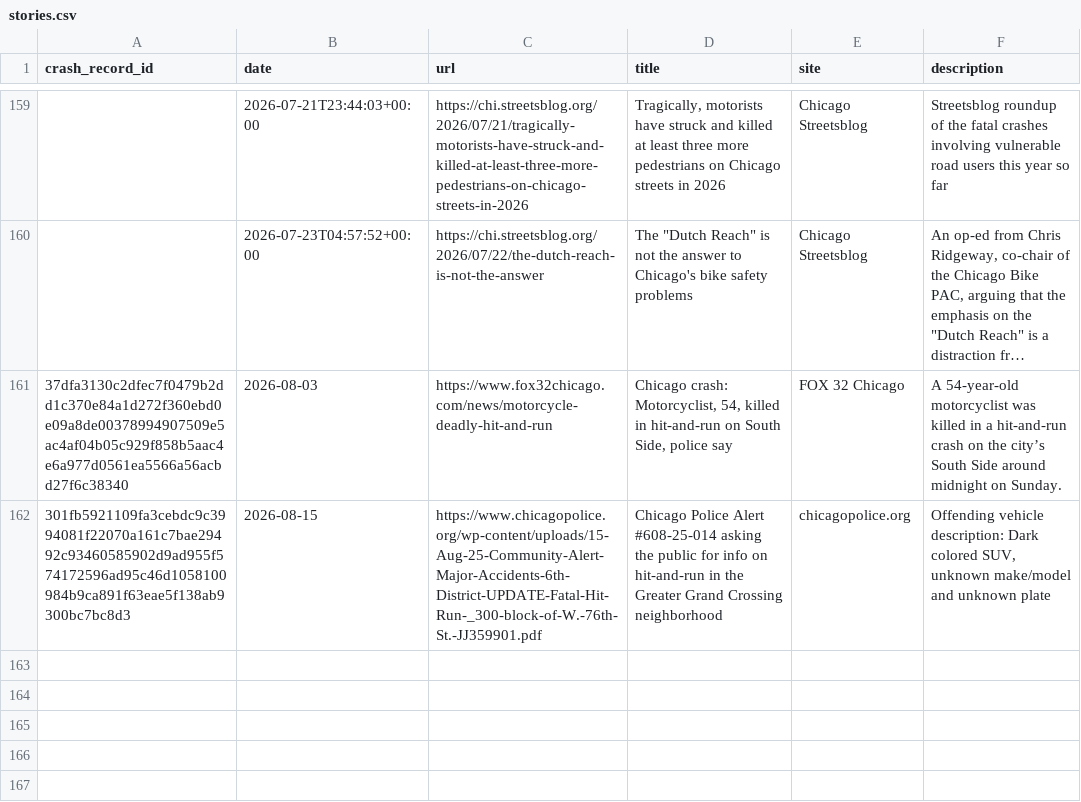
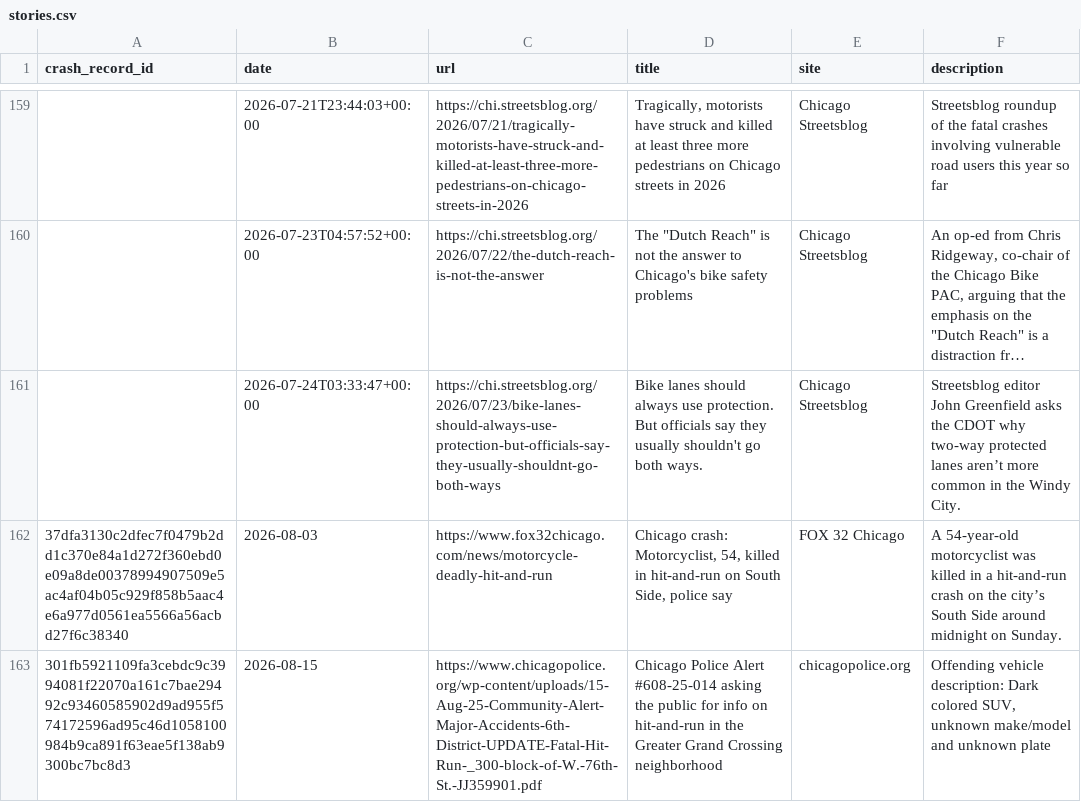
Before and after one commit to crashstop/crash-stories, a CSV file: stories.csv, drawn as a sheet; only a part is shown, gaps mark what is left out; long unchanged cells end in …; the diff names each change by its address in the sheet, - before the commit and + after, or states it on an @@ line.

```diff
--- a/stories.csv
+++ b/stories.csv
+row 161:  | 2026-07-24T03:33:47+00:00 | https://chi.streetsblog.org/2026/07/23/bike-lanes-should-always-use-protection-but-officials-say-they-usually-shouldnt-go-both-ways | Bike lanes should always use protection. But officials say they usually shouldn't go both ways. | Chicago Streetsblog | Streetsblog editor John Greenfield asks the CDOT why two-way protected lanes aren’t more common in the Windy City.
```
Also changed, not shown: 1 other file.
